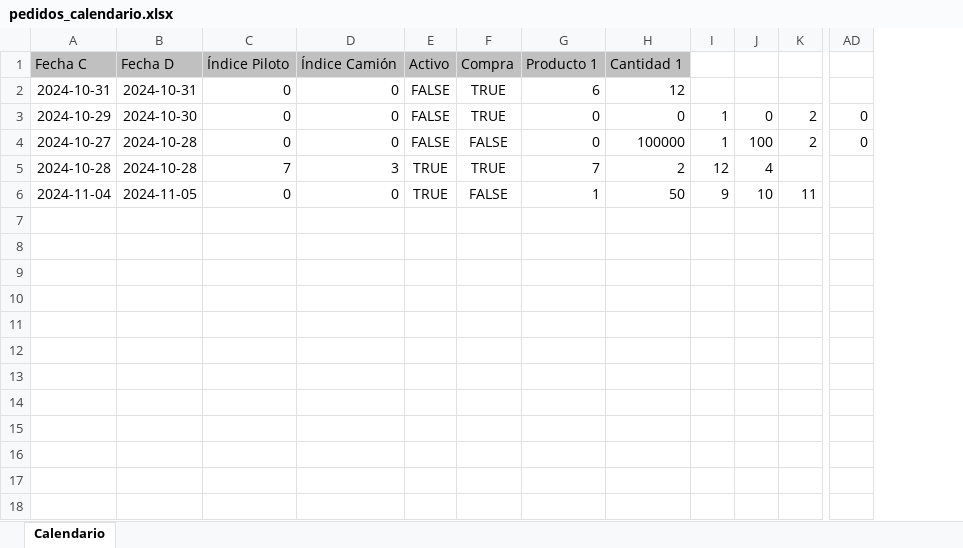
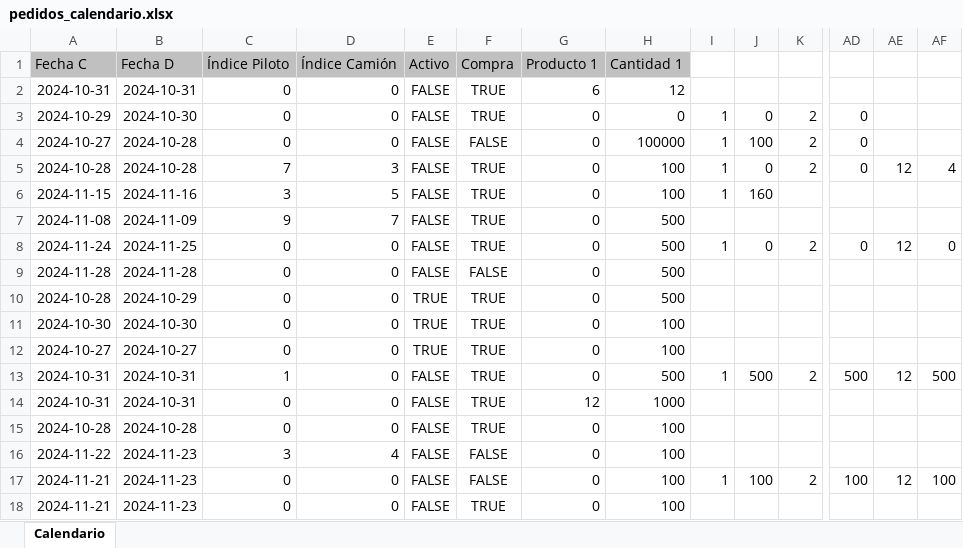
Before and after one commit to pinedahuella/Proyecto-Poo-Dist, an Excel workbook: ProyectoPooDist/excels/pedidos_calendario.xlsx, sheet Calendario, drawn as a sheet; only a part is shown, gaps mark what is left out; values as stored, in another font and other column widths than the file's, no borders; removed rows and columns are numbered as before the commit, all else as after; rows hold the shown columns only; the diff names each change by its address in the sheet, - before the commit and + after, or states it on an @@ line.

```diff
--- a/ProyectoPooDist/excels/pedidos_calendario.xlsx (sheet Calendario)
+++ b/ProyectoPooDist/excels/pedidos_calendario.xlsx (sheet Calendario)
+column AE, empty
+column AF, empty
+row 5: 2024-10-28 | 2024-10-28 | 7 | 3 | FALSE | TRUE | 0 | 100 | 1 | 0 | 2 | 0 | 12 | 4
+row 6: 2024-11-15 | 2024-11-16 | 3 | 5 | FALSE | TRUE | 0 | 100 | 1 | 160
+row 7: 2024-11-08 | 2024-11-09 | 9 | 7 | FALSE | TRUE | 0 | 500
+row 8: 2024-11-24 | 2024-11-25 | 0 | 0 | FALSE | TRUE | 0 | 500 | 1 | 0 | 2 | 0 | 12 | 0
+row 9: 2024-11-28 | 2024-11-28 | 0 | 0 | FALSE | FALSE | 0 | 500
-B10: 2024-10-28
+B10: 2024-10-29
-C10: 7
+C10: 0
-D10: 3
+D10: 0
-G10: 7
+G10: 0
-H10: 2
+H10: 500
-I10: 12
+I10: (empty)
-J10: 4
+J10: (empty)
-row 6: 2024-11-04 | 2024-11-05 | 0 | 0 | TRUE | FALSE | 1 | 50 | 9 | 10 | 11
+row 11: 2024-10-30 | 2024-10-30 | 0 | 0 | TRUE | TRUE | 0 | 100
+row 12: 2024-10-27 | 2024-10-27 | 0 | 0 | TRUE | TRUE | 0 | 100
+row 13: 2024-10-31 | 2024-10-31 | 1 | 0 | FALSE | TRUE | 0 | 500 | 1 | 500 | 2 | 500 | 12 | 500
+row 14: 2024-10-31 | 2024-10-31 | 0 | 0 | FALSE | TRUE | 12 | 1000
+row 15: 2024-10-28 | 2024-10-28 | 0 | 0 | FALSE | TRUE | 0 | 100
+row 16: 2024-11-22 | 2024-11-23 | 3 | 4 | FALSE | FALSE | 0 | 100
+row 17: 2024-11-21 | 2024-11-23 | 0 | 0 | FALSE | FALSE | 0 | 100 | 1 | 100 | 2 | 100 | 12 | 100
+row 18: 2024-11-21 | 2024-11-23 | 0 | 0 | FALSE | TRUE | 0 | 100
```
Also changed, not shown: ProyectoPooDist/excels/LOGGIN.xlsx, ProyectoPooDist/excels/clientes.xlsx, 12 other files.
